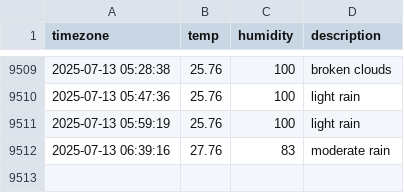
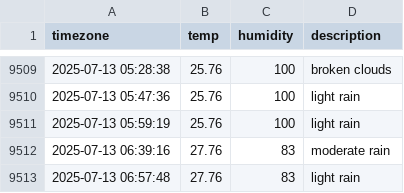
Before and after one commit to Sngho12/seoul_weather, a CSV file: seoul_weather.csv, drawn as a sheet; only a part is shown, gaps mark what is left out; the diff names each change by its address in the sheet, - before the commit and + after, or states it on an @@ line.

```diff
--- a/seoul_weather.csv
+++ b/seoul_weather.csv
+row 9513: 2025-07-13 06:57:48 | 27.76 | 83 | light rain
```
